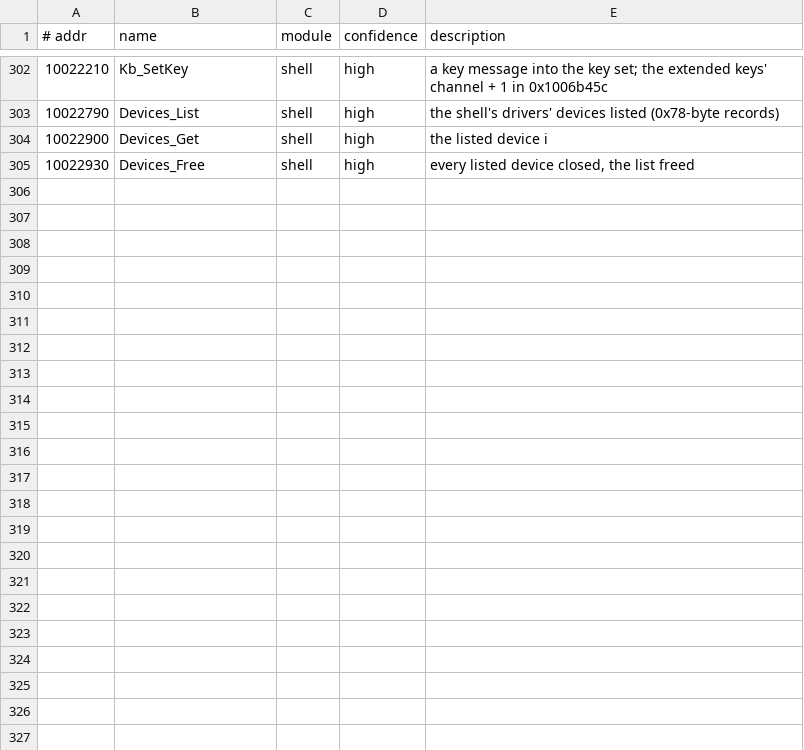
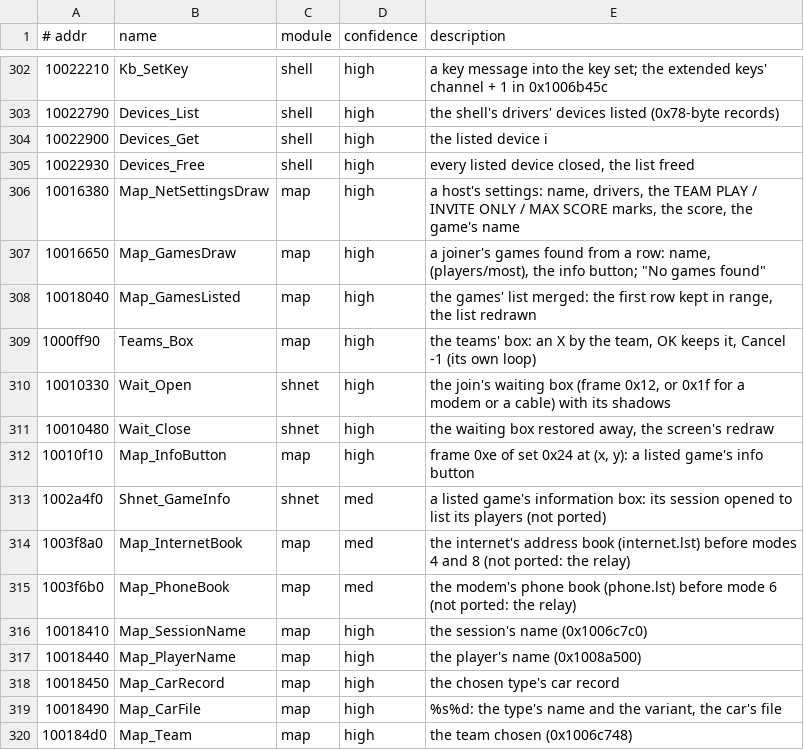
Before and after one commit to emdzej/openi76, a TSV file: tools/ghidra/names-shell.tsv, drawn as a sheet; only a part is shown, gaps mark what is left out; the diff names each change by its address in the sheet, - before the commit and + after, or states it on an @@ line.

```diff
--- a/tools/ghidra/names-shell.tsv
+++ b/tools/ghidra/names-shell.tsv
+row 306: 10016380 | Map_NetSettingsDraw | map | high | a host's settings: name, drivers, the TEAM PLAY / INVITE ONLY / MAX SCORE marks, the score, the game's name
+row 307: 10016650 | Map_GamesDraw | map | high | a joiner's games found from a row: name, (players/most), the info button; "No games found"
+row 308: 10018040 | Map_GamesListed | map | high | the games' list merged: the first row kept in range, the list redrawn
+row 309: 1000ff90 | Teams_Box | map | high | the teams' box: an X by the team, OK keeps it, Cancel -1 (its own loop)
+row 310: 10010330 | Wait_Open | shnet | high | the join's waiting box (frame 0x12, or 0x1f for a modem or a cable) with its shadows
+row 311: 10010480 | Wait_Close | shnet | high | the waiting box restored away, the screen's redraw
+row 312: 10010f10 | Map_InfoButton | map | high | frame 0xe of set 0x24 at (x, y): a listed game's info button
+row 313: 1002a4f0 | Shnet_GameInfo | shnet | med | a listed game's information box: its session opened to list its players (not ported)
+row 314: 1003f8a0 | Map_InternetBook | map | med | the internet's address book (internet.lst) before modes 4 and 8 (not ported: the relay)
+row 315: 1003f6b0 | Map_PhoneBook | map | med | the modem's phone book (phone.lst) before mode 6 (not ported: the relay)
+row 316: 10018410 | Map_SessionName | map | high | the session's name (0x1006c7c0)
+row 317: 10018440 | Map_PlayerName | map | high | the player's name (0x1008a500)
+row 318: 10018450 | Map_CarRecord | map | high | the chosen type's car record
+row 319: 10018490 | Map_CarFile | map | high | %s%d: the type's name and the variant, the car's file
+row 320: 100184d0 | Map_Team | map | high | the team chosen (0x1006c748)
```
Also changed, not shown: 10 other files.
